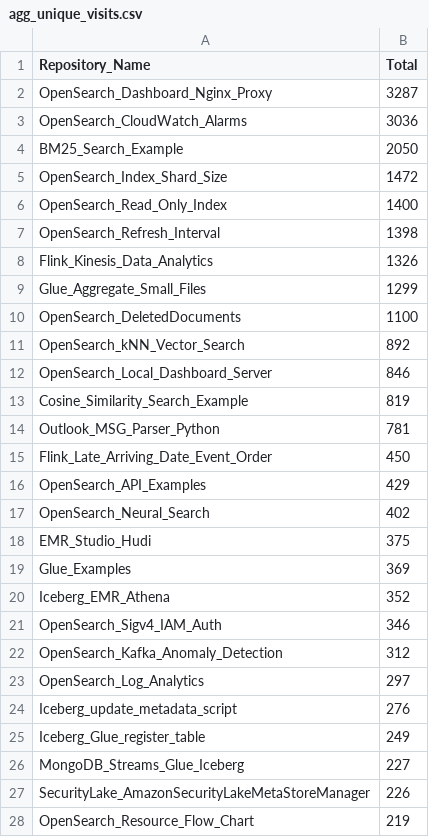
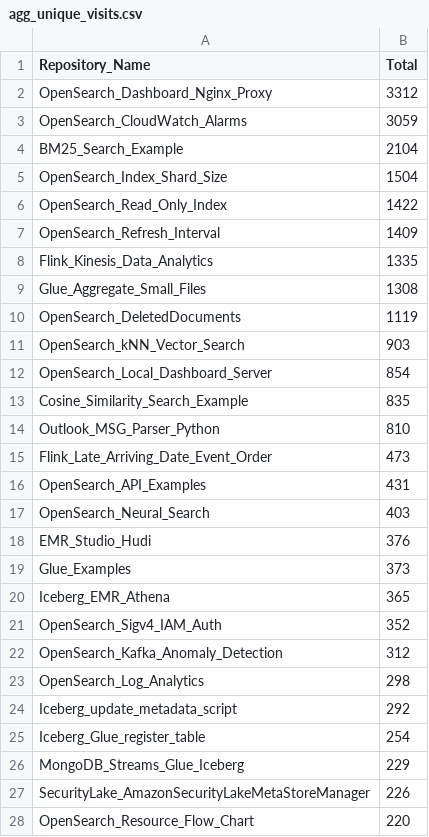
Before and after one commit to ev2900/GitHub_Insigths_History, a CSV file: Metric_Collection/Aggregated_Metric_Data/agg_unique_visits.csv, drawn as a sheet; only a part is shown; the diff covers the shown part only.

```diff
--- a/Metric_Collection/Aggregated_Metric_Data/agg_unique_visits.csv
+++ b/Metric_Collection/Aggregated_Metric_Data/agg_unique_visits.csv
@@ -1,28 +1,28 @@
 Repository_Name,Total
-OpenSearch_Dashboard_Nginx_Proxy,3287
-OpenSearch_CloudWatch_Alarms,3036
-BM25_Search_Example,2050
-OpenSearch_Index_Shard_Size,1472
-OpenSearch_Read_Only_Index,1400
-OpenSearch_Refresh_Interval,1398
-Flink_Kinesis_Data_Analytics,1326
-Glue_Aggregate_Small_Files,1299
-OpenSearch_DeletedDocuments,1100
-OpenSearch_kNN_Vector_Search,892
-OpenSearch_Local_Dashboard_Server,846
-Cosine_Similarity_Search_Example,819
-Outlook_MSG_Parser_Python,781
-Flink_Late_Arriving_Date_Event_Order,450
-OpenSearch_API_Examples,429
-OpenSearch_Neural_Search,402
-EMR_Studio_Hudi,375
-Glue_Examples,369
-Iceberg_EMR_Athena,352
-OpenSearch_Sigv4_IAM_Auth,346
+OpenSearch_Dashboard_Nginx_Proxy,3312
+OpenSearch_CloudWatch_Alarms,3059
+BM25_Search_Example,2104
+OpenSearch_Index_Shard_Size,1504
+OpenSearch_Read_Only_Index,1422
+OpenSearch_Refresh_Interval,1409
+Flink_Kinesis_Data_Analytics,1335
+Glue_Aggregate_Small_Files,1308
+OpenSearch_DeletedDocuments,1119
+OpenSearch_kNN_Vector_Search,903
+OpenSearch_Local_Dashboard_Server,854
+Cosine_Similarity_Search_Example,835
+Outlook_MSG_Parser_Python,810
+Flink_Late_Arriving_Date_Event_Order,473
+OpenSearch_API_Examples,431
+OpenSearch_Neural_Search,403
+EMR_Studio_Hudi,376
+Glue_Examples,373
+Iceberg_EMR_Athena,365
+OpenSearch_Sigv4_IAM_Auth,352
 OpenSearch_Kafka_Anomaly_Detection,312
-OpenSearch_Log_Analytics,297
-Iceberg_update_metadata_script,276
-Iceberg_Glue_register_table,249
-MongoDB_Streams_Glue_Iceberg,227
+OpenSearch_Log_Analytics,298
+Iceberg_update_metadata_script,292
+Iceberg_Glue_register_table,254
+MongoDB_Streams_Glue_Iceberg,229
 SecurityLake_AmazonSecurityLakeMetaStoreManager,226
-OpenSearch_Resource_Flow_Chart,219
+OpenSearch_Resource_Flow_Chart,220
```
Also changed, not shown: 1 added row, 1 removed row, 1 moved row and 9 edited cells elsewhere in this file, Metric_Collection/Aggregated_Metric_Data/agg_views.csv, Metric_Collection/Metric_Data/unique_visits.csv, 2 other files.
